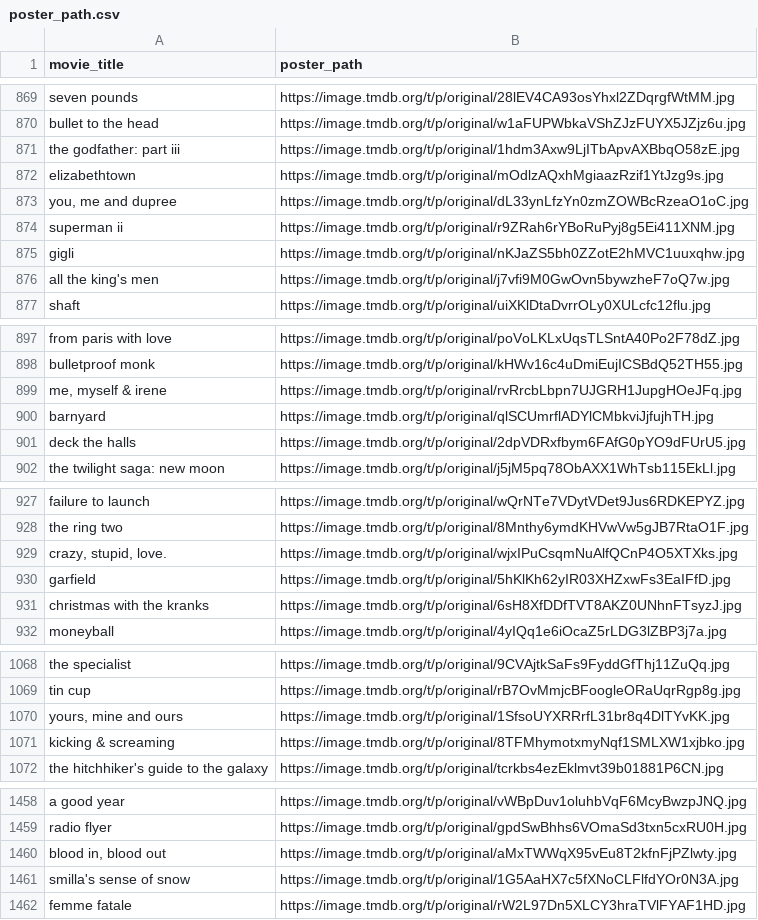
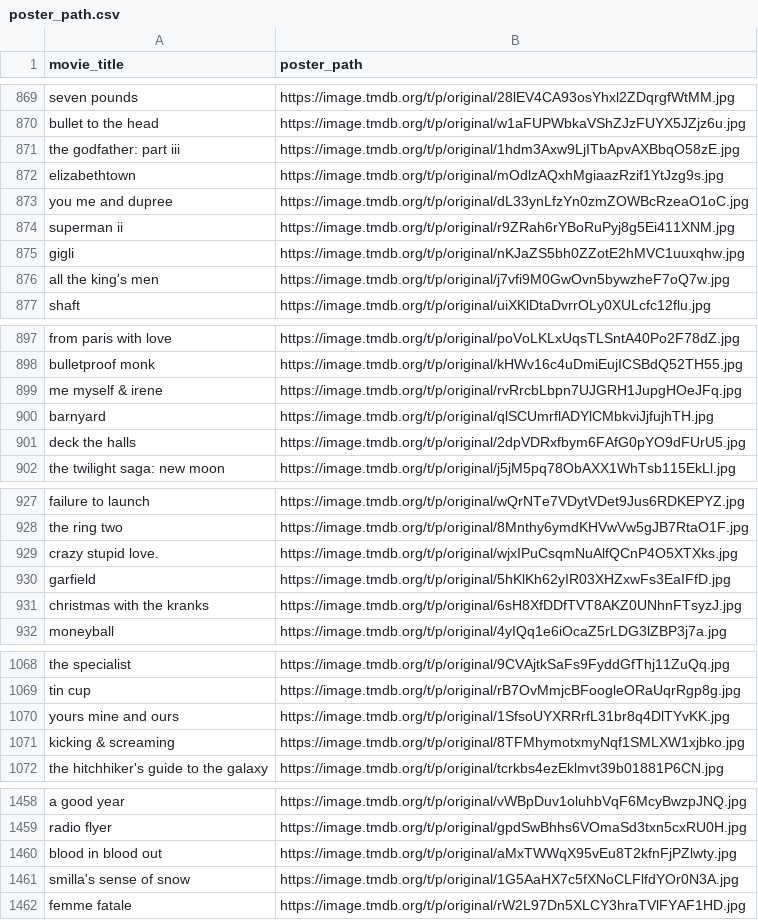
Before and after one commit to Rhithick02/Recommendation-Engine, a CSV file: Content_Filtering/flask/poster_path.csv, drawn as a sheet; only a part is shown, gaps mark what is left out; the diff covers the shown part only.

```diff
--- a/Content_Filtering/flask/poster_path.csv
+++ b/Content_Filtering/flask/poster_path.csv
@@ -872,3 +872,3 @@ the godfather: part iii,https://image.tmdb.org/t/p/original/1hdm3Axw9LjITbApvAXB
 elizabethtown,https://image.tmdb.org/t/p/original/mOdlzAQxhMgiaazRzif1YtJzg9s.jpg
-"you, me and dupree",https://image.tmdb.org/t/p/original/dL33ynLfzYn0zmZOWBcRzeaO1oC.jpg
+you me and dupree,https://image.tmdb.org/t/p/original/dL33ynLfzYn0zmZOWBcRzeaO1oC.jpg
 superman ii,https://image.tmdb.org/t/p/original/r9ZRah6rYBoRuPyj8g5Ei411XNM.jpg
@@ -898,3 +898,3 @@ from paris with love,https://image.tmdb.org/t/p/original/poVoLKLxUqsTLSntA40Po2F
 bulletproof monk,https://image.tmdb.org/t/p/original/kHWv16c4uDmiEujICSBdQ52TH55.jpg
-"me, myself & irene",https://image.tmdb.org/t/p/original/rvRrcbLbpn7UJGRH1JupgHOeJFq.jpg
+me myself & irene,https://image.tmdb.org/t/p/original/rvRrcbLbpn7UJGRH1JupgHOeJFq.jpg
 barnyard,https://image.tmdb.org/t/p/original/qlSCUmrflADYlCMbkviJjfujhTH.jpg
@@ -928,3 +928,3 @@ failure to launch,https://image.tmdb.org/t/p/original/wQrNTe7VDytVDet9Jus6RDKEPY
 the ring two,https://image.tmdb.org/t/p/original/8Mnthy6ymdKHVwVw5gJB7RtaO1F.jpg
-"crazy, stupid, love.",https://image.tmdb.org/t/p/original/wjxIPuCsqmNuAlfQCnP4O5XTXks.jpg
+crazy stupid love.,https://image.tmdb.org/t/p/original/wjxIPuCsqmNuAlfQCnP4O5XTXks.jpg
 garfield,https://image.tmdb.org/t/p/original/5hKlKh62yIR03XHZxwFs3EaIFfD.jpg
@@ -1069,3 +1069,3 @@ the specialist,https://image.tmdb.org/t/p/original/9CVAjtkSaFs9FyddGfThj11ZuQq.j
 tin cup,https://image.tmdb.org/t/p/original/rB7OvMmjcBFoogleORaUqrRgp8g.jpg
-"yours, mine and ours",https://image.tmdb.org/t/p/original/1SfsoUYXRRrfL31br8q4DlTYvKK.jpg
+yours mine and ours,https://image.tmdb.org/t/p/original/1SfsoUYXRRrfL31br8q4DlTYvKK.jpg
 kicking & screaming,https://image.tmdb.org/t/p/original/8TFMhymotxmyNqf1SMLXW1xjbko.jpg
@@ -1459,3 +1459,3 @@ a good year,https://image.tmdb.org/t/p/original/vWBpDuv1oluhbVqF6McyBwzpJNQ.jpg
 radio flyer,https://image.tmdb.org/t/p/original/gpdSwBhhs6VOmaSd3txn5cxRU0H.jpg
-"blood in, blood out",https://image.tmdb.org/t/p/original/aMxTWWqX95vEu8T2kfnFjPZlwty.jpg
+blood in blood out,https://image.tmdb.org/t/p/original/aMxTWWqX95vEu8T2kfnFjPZlwty.jpg
 smilla's sense of snow,https://image.tmdb.org/t/p/original/1G5AaHX7c5fXNoCLFlfdYOr0N3A.jpg
```
Also changed, not shown: 69 edited cells elsewhere in this file, Content_Filtering/flask/movie_id.csv, Content_Filtering/movie_id.csv, 4 other files.
